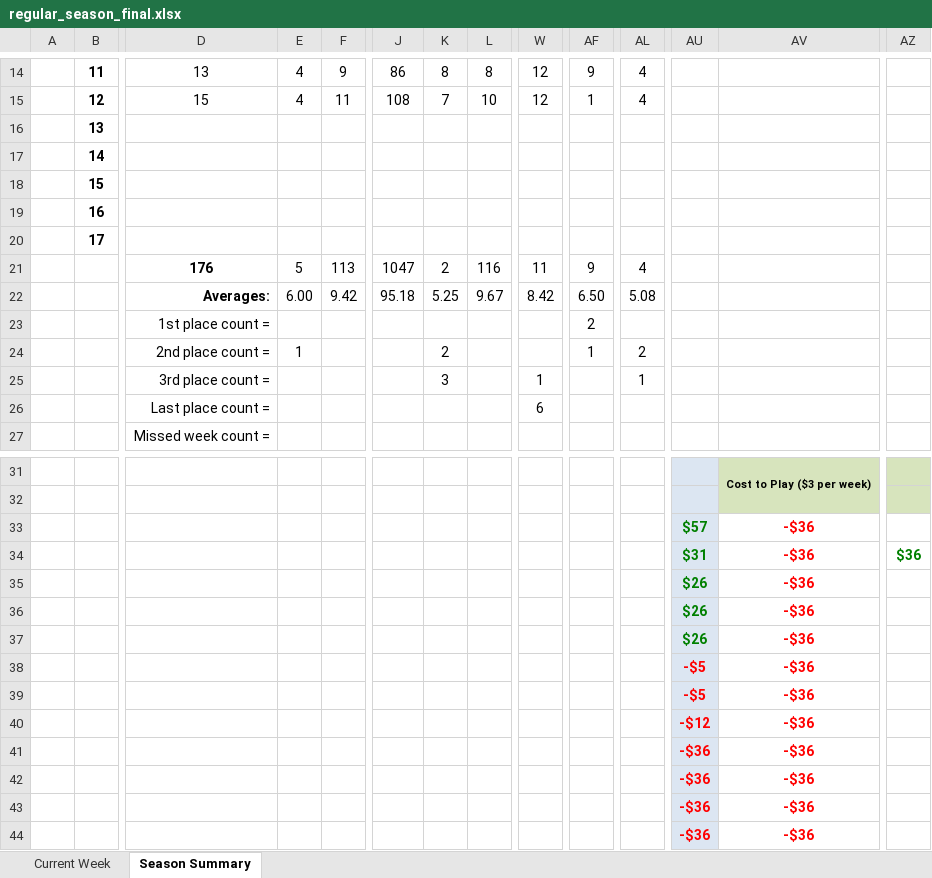
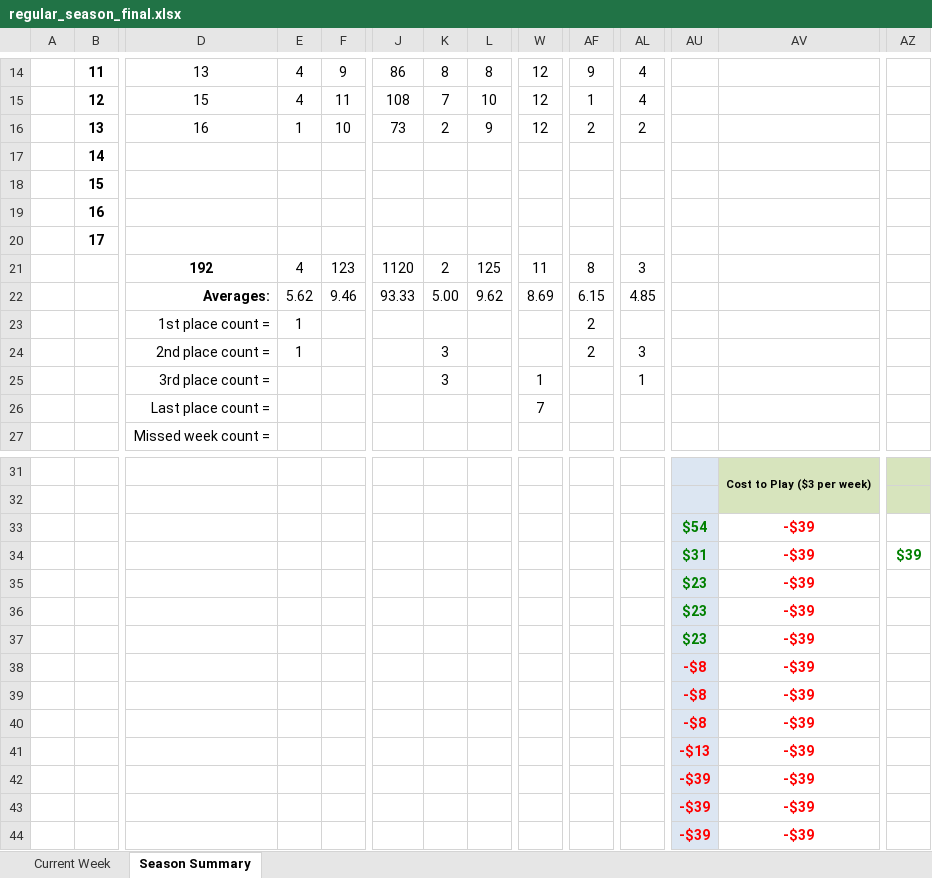
Before and after one commit to jlwebpages/fp, an Excel workbook: regular_season_final.xlsx, sheet Season Summary, drawn as a sheet; only a part is shown, gaps mark what is left out; values as stored, in another font and other column widths than the file's, no borders; conditional formats not drawn; removed rows and columns are numbered as before the commit, all else as after; rows hold the shown columns only; the diff covers the shown part only; the diff names each change by its address in the sheet, - before the commit and + after, or states it on an @@ line.

```diff
--- a/regular_season_final.xlsx (sheet Season Summary)
+++ b/regular_season_final.xlsx (sheet Season Summary)
-row 16:  | 13
+row 16:  | 13 | 16 | 1 | 10 | 73 | 2 | 9 | 12 | 2 | 2
-row 21:  |  | 176 | 5 | 113 | 1047 | 2 | 116 | 11 | 9 | 4
-row 22:  |  | Averages: | 6.00 | 9.42 | 95.18 | 5.25 | 9.67 | 8.42 | 6.50 | 5.08
+row 21:  |  | 192 | 4 | 123 | 1120 | 2 | 125 | 11 | 8 | 3
+row 22:  |  | Averages: | 5.62 | 9.46 | 93.33 | 5.00 | 9.62 | 8.69 | 6.15 | 4.85
-E23: (empty)
+E23: 1
-K24: 2
+K24: 3
-AF24: 1
+AF24: 2
-AL24: 2
+AL24: 3
-W26: 6
+W26: 7
-AU33: $57
+AU33: $54
-AV33:AV37: -$36
+AV33:AV37: -$39
-AZ34: $36
+AZ34: $39
-AU35:AU37: $26
+AU35:AU37: $23
+row 38:  |  |  |  |  |  |  |  |  |  |  | -$8 | -$39
-AU39:AU40: -$5
+AU39:AU40: -$8
-AV39:AV40: -$36
+AV39:AV40: -$39
-row 40:  |  |  |  |  |  |  |  |  |  |  | -$12 | -$36
-row 41:  |  |  |  |  |  |  |  |  |  |  | -$36 | -$36
-row 42:  |  |  |  |  |  |  |  |  |  |  | -$36 | -$36
-row 43:  |  |  |  |  |  |  |  |  |  |  | -$36 | -$36
-row 44:  |  |  |  |  |  |  |  |  |  |  | -$36 | -$36
+row 41:  |  |  |  |  |  |  |  |  |  |  | -$13 | -$39
+row 42:  |  |  |  |  |  |  |  |  |  |  | -$39 | -$39
+row 43:  |  |  |  |  |  |  |  |  |  |  | -$39 | -$39
+row 44:  |  |  |  |  |  |  |  |  |  |  | -$39 | -$39
```
Also changed, not shown: 12 edited cells elsewhere in this sheet, sheet Current Week, hidden cells, 4 other files.
